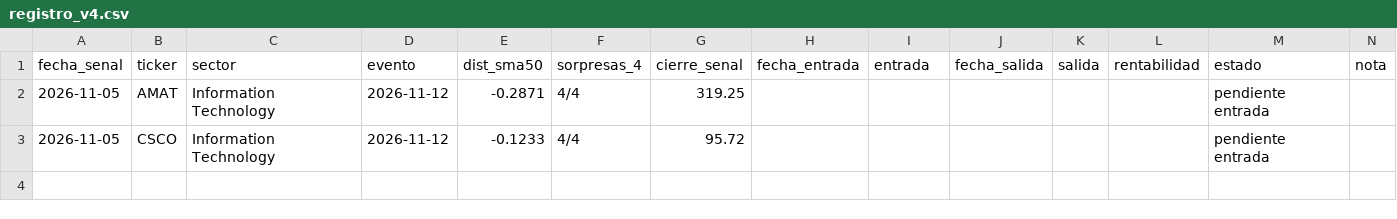
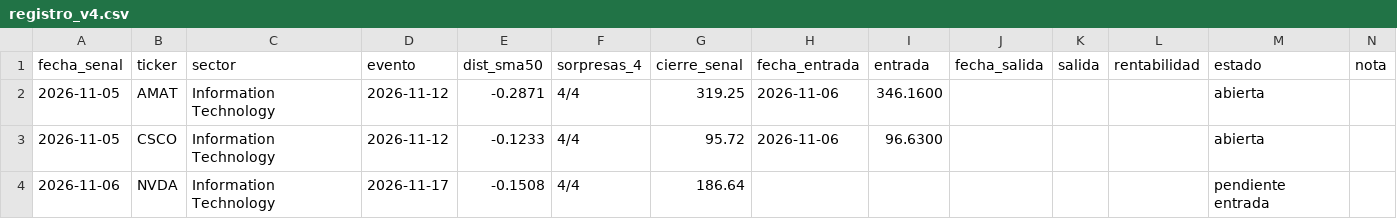
Before and after one commit to duratoni-lang/scanner-5pct, a CSV file: registro_v4.csv, drawn as a sheet.

```diff
--- a/registro_v4.csv
+++ b/registro_v4.csv
@@ -1,3 +1,4 @@
 fecha_senal,ticker,sector,evento,dist_sma50,sorpresas_4,cierre_senal,fecha_entrada,entrada,fecha_salida,salida,rentabilidad,estado,nota
-2026-11-05,AMAT,Information Technology,2026-11-12,-0.2871,4/4,319.25,,,,,,pendiente entrada,
-2026-11-05,CSCO,Information Technology,2026-11-12,-0.1233,4/4,95.72,,,,,,pendiente entrada,
+2026-11-05,AMAT,Information Technology,2026-11-12,-0.2871,4/4,319.25,2026-11-06,346.1600,,,,abierta,
+2026-11-05,CSCO,Information Technology,2026-11-12,-0.1233,4/4,95.72,2026-11-06,96.6300,,,,abierta,
+2026-11-06,NVDA,Information Technology,2026-11-17,-0.1508,4/4,186.64,,,,,,pendiente entrada,
```
Also changed, not shown: regimen_log.csv.
